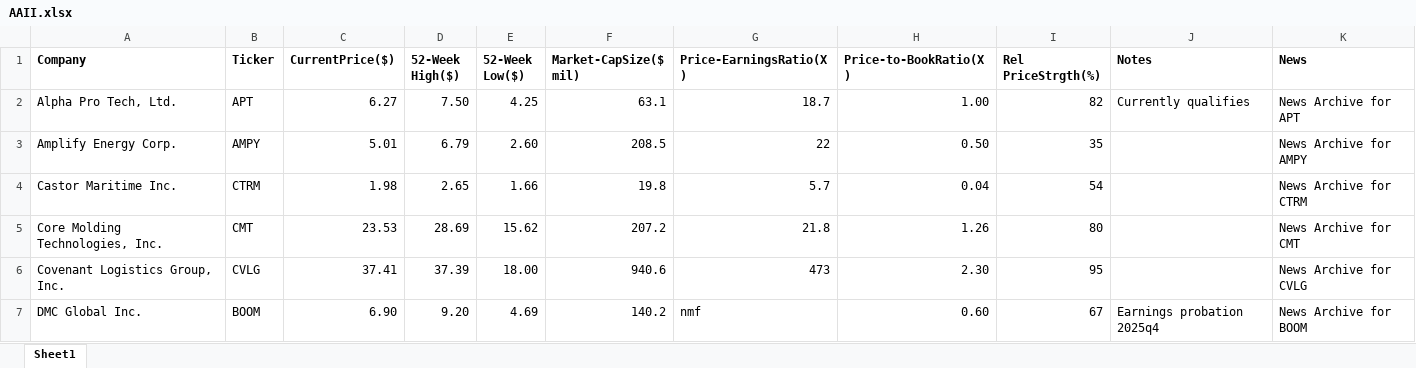
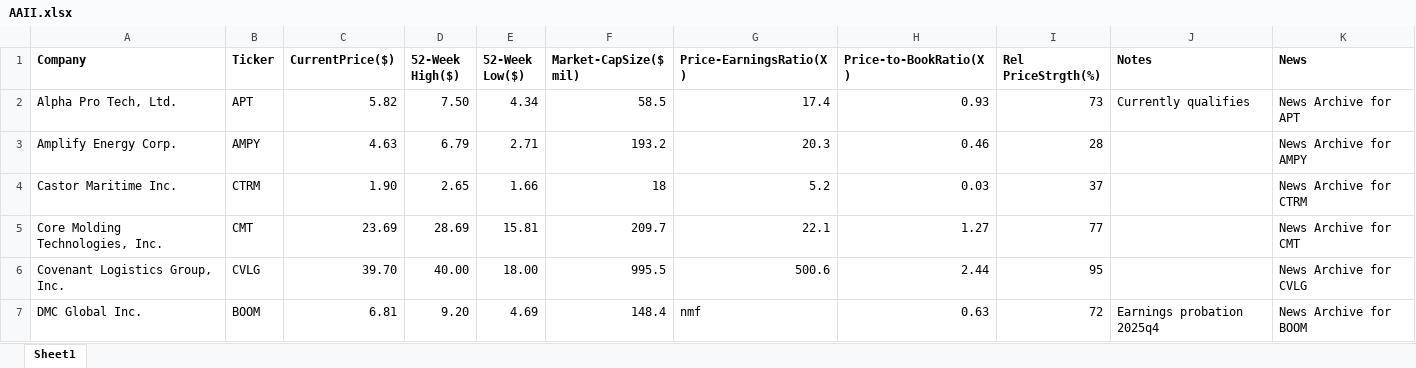
Before and after one commit to rickshilling/shadowPortfolio, an Excel workbook: AAII.xlsx, sheet Sheet1, drawn as a sheet; only a part is shown; values as stored, in another font and other column widths than the file's, no borders; charts and pictures not drawn; the diff covers the shown part only; the diff names each change by its address in the sheet, - before the commit and + after, or states it on an @@ line.

```diff
--- a/AAII.xlsx (sheet Sheet1)
+++ b/AAII.xlsx (sheet Sheet1)
-C2 (CurrentPrice($)): 6.27
+C2 (CurrentPrice($)): 5.82
-E2 (52-Week Low($)): 4.25
+E2 (52-Week Low($)): 4.34
-F2 (Market-CapSize($ mil)): 63.1
+F2 (Market-CapSize($ mil)): 58.5
-G2 (Price-EarningsRatio(X)): 18.7
+G2 (Price-EarningsRatio(X)): 17.4
-H2 (Price-to-BookRatio(X)): 1.00
+H2 (Price-to-BookRatio(X)): 0.93
-I2 (Rel PriceStrgth(%)): 82
+I2 (Rel PriceStrgth(%)): 73
-C3 (CurrentPrice($)): 5.01
+C3 (CurrentPrice($)): 4.63
-E3 (52-Week Low($)): 2.60
+E3 (52-Week Low($)): 2.71
-F3 (Market-CapSize($ mil)): 208.5
+F3 (Market-CapSize($ mil)): 193.2
-G3 (Price-EarningsRatio(X)): 22
+G3 (Price-EarningsRatio(X)): 20.3
-H3 (Price-to-BookRatio(X)): 0.50
+H3 (Price-to-BookRatio(X)): 0.46
-I3 (Rel PriceStrgth(%)): 35
+I3 (Rel PriceStrgth(%)): 28
-C4 (CurrentPrice($)): 1.98
+C4 (CurrentPrice($)): 1.90
-F4 (Market-CapSize($ mil)): 19.8
+F4 (Market-CapSize($ mil)): 18
-G4 (Price-EarningsRatio(X)): 5.7
+G4 (Price-EarningsRatio(X)): 5.2
-H4 (Price-to-BookRatio(X)): 0.04
+H4 (Price-to-BookRatio(X)): 0.03
-I4 (Rel PriceStrgth(%)): 54
+I4 (Rel PriceStrgth(%)): 37
-C5 (CurrentPrice($)): 23.53
+C5 (CurrentPrice($)): 23.69
-E5 (52-Week Low($)): 15.62
+E5 (52-Week Low($)): 15.81
-F5 (Market-CapSize($ mil)): 207.2
+F5 (Market-CapSize($ mil)): 209.7
-G5 (Price-EarningsRatio(X)): 21.8
+G5 (Price-EarningsRatio(X)): 22.1
-H5 (Price-to-BookRatio(X)): 1.26
+H5 (Price-to-BookRatio(X)): 1.27
-I5 (Rel PriceStrgth(%)): 80
+I5 (Rel PriceStrgth(%)): 77
-C6 (CurrentPrice($)): 37.41
+C6 (CurrentPrice($)): 39.70
-D6 (52-Week High($)): 37.39
+D6 (52-Week High($)): 40.00
-F6 (Market-CapSize($ mil)): 940.6
+F6 (Market-CapSize($ mil)): 995.5
-G6 (Price-EarningsRatio(X)): 473
+G6 (Price-EarningsRatio(X)): 500.6
-H6 (Price-to-BookRatio(X)): 2.30
+H6 (Price-to-BookRatio(X)): 2.44
-C7 (CurrentPrice($)): 6.90
+C7 (CurrentPrice($)): 6.81
-F7 (Market-CapSize($ mil)): 140.2
+F7 (Market-CapSize($ mil)): 148.4
-H7 (Price-to-BookRatio(X)): 0.60
+H7 (Price-to-BookRatio(X)): 0.63
-I7 (Rel PriceStrgth(%)): 67
+I7 (Rel PriceStrgth(%)): 72
```
Also changed, not shown: 116 edited cells elsewhere in this sheet, TransactionHistory.xlsx, 1 other file.
